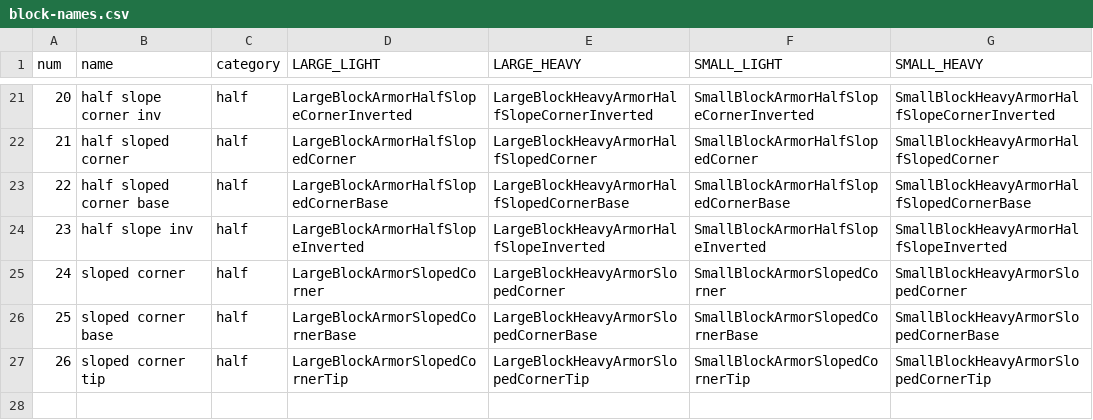
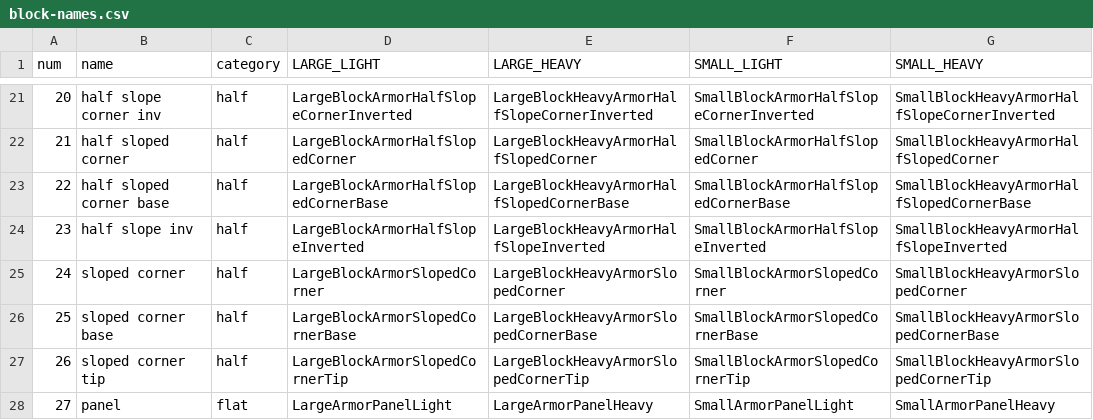
Before and after one commit to imivi/se-blueprinter, a CSV file: src/blocks/block-names.csv, drawn as a sheet; only a part is shown, gaps mark what is left out; the diff names each change by its address in the sheet, - before the commit and + after, or states it on an @@ line.

Commit message:
Added block: panel

```diff
--- a/src/blocks/block-names.csv
+++ b/src/blocks/block-names.csv
+row 28: 27 | panel | flat | LargeArmorPanelLight | LargeArmorPanelHeavy | SmallArmorPanelLight | SmallArmorPanelHeavy
```
Also changed, not shown: 3 other files.
